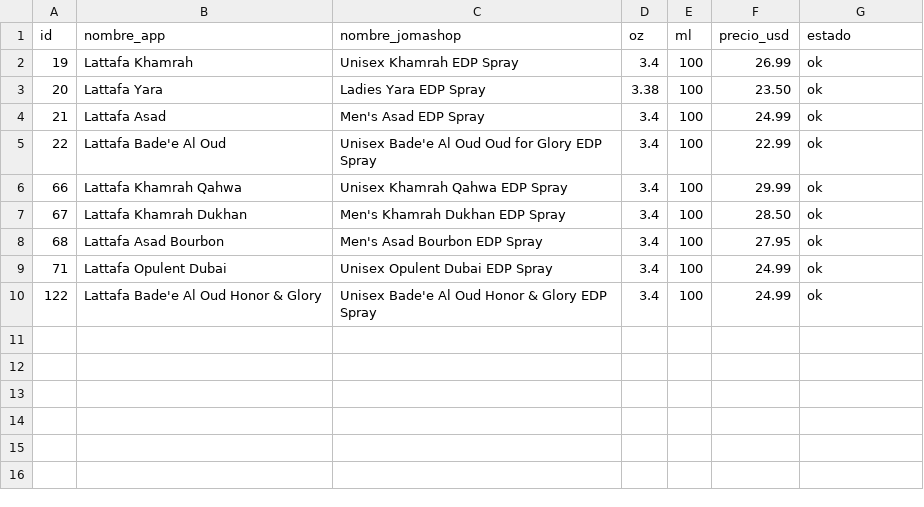
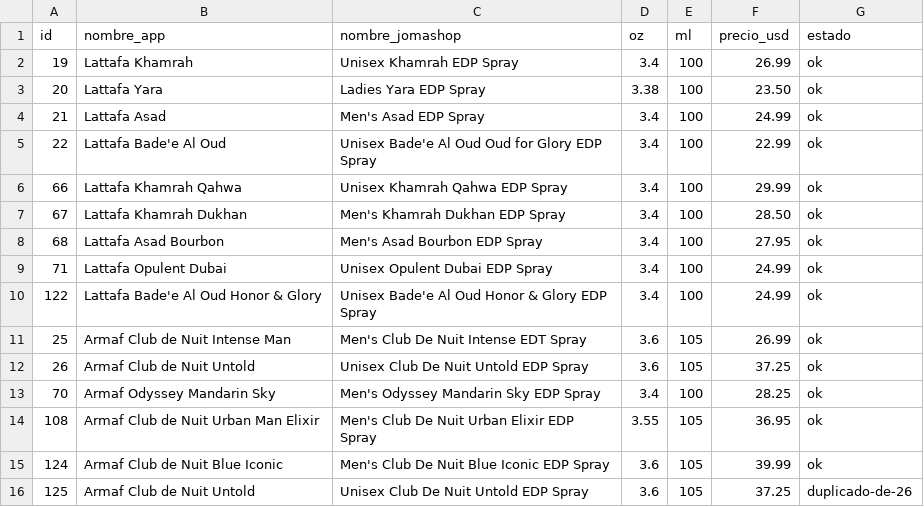
Before and after one commit to kepena/buscador_perfumes, a CSV file: precios-jomashop.csv, drawn as a sheet; the diff names each change by its address in the sheet, - before the commit and + after, or states it on an @@ line.

```diff
--- a/precios-jomashop.csv
+++ b/precios-jomashop.csv
+row 11: 25 | Armaf Club de Nuit Intense Man | Men's Club De Nuit Intense EDT Spray | 3.6 | 105 | 26.99 | ok
+row 12: 26 | Armaf Club de Nuit Untold | Unisex Club De Nuit Untold EDP Spray | 3.6 | 105 | 37.25 | ok
+row 13: 70 | Armaf Odyssey Mandarin Sky | Men's Odyssey Mandarin Sky EDP Spray | 3.4 | 100 | 28.25 | ok
+row 14: 108 | Armaf Club de Nuit Urban Man Elixir | Men's Club De Nuit Urban Elixir EDP Spray | 3.55 | 105 | 36.95 | ok
+row 15: 124 | Armaf Club de Nuit Blue Iconic | Men's Club De Nuit Blue Iconic EDP Spray | 3.6 | 105 | 39.99 | ok
+row 16: 125 | Armaf Club de Nuit Untold | Unisex Club De Nuit Untold EDP Spray | 3.6 | 105 | 37.25 | duplicado-de-26
```
